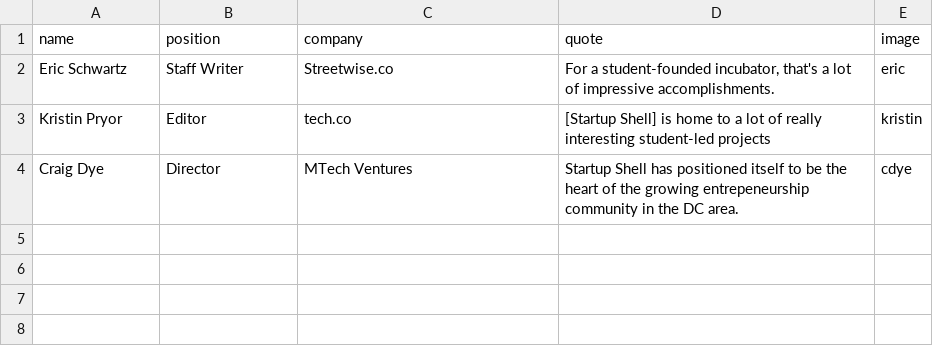
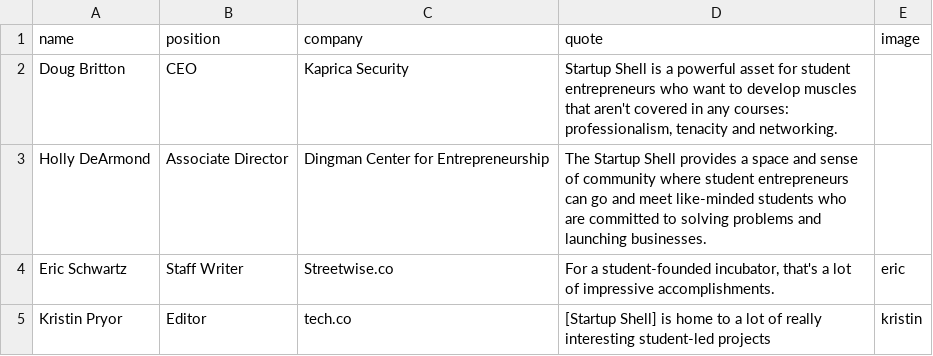
Before and after one commit to StartupShell/web-2017, a CSV file: _data/testaments.csv, drawn as a sheet.

Commit message:
Update some copy, add testaments

```diff
--- a/_data/testaments.csv
+++ b/_data/testaments.csv
@@ -1,4 +1,5 @@
 name,position,company,quote,image
+Doug Britton,CEO,Kaprica Security,"Startup Shell is a powerful asset for student entrepreneurs who want to develop muscles that aren't covered in any courses: professionalism, tenacity and networking."
+Holly DeArmond,Associate Director,Dingman Center for Entrepreneurship,"The Startup Shell provides a space and sense of community where student entrepreneurs can go and meet like-minded students who are committed to solving problems and launching businesses."
 Eric Schwartz,Staff Writer,Streetwise.co,"For a student-founded incubator, that's a lot of impressive accomplishments.",eric
 Kristin Pryor,Editor,tech.co,"[Startup Shell] is home to a lot of really interesting student-led projects",kristin
-Craig Dye,Director,MTech Ventures,"Startup Shell has positioned itself to be the heart of the growing entrepeneurship community in the DC area.",cdye
```
Also changed, not shown: 2 other files.
